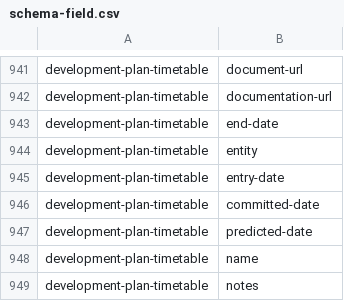
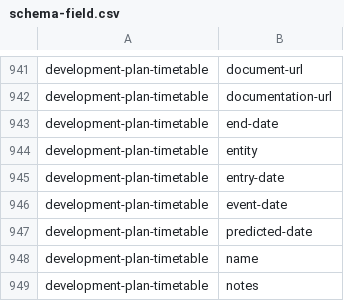
Before and after one commit to digital-land/specification, a CSV file: specification/schema-field.csv, drawn as a sheet; only a part is shown, gaps mark what is left out.

```diff
--- a/specification/schema-field.csv
+++ b/specification/schema-field.csv
@@ -945,3 +945,3 @@ development-plan-timetable,entity
 development-plan-timetable,entry-date
-development-plan-timetable,committed-date
+development-plan-timetable,event-date
 development-plan-timetable,predicted-date
```
Also changed, not shown: specification/dataset-field.csv, specification/dataset.csv, 15 other files.
